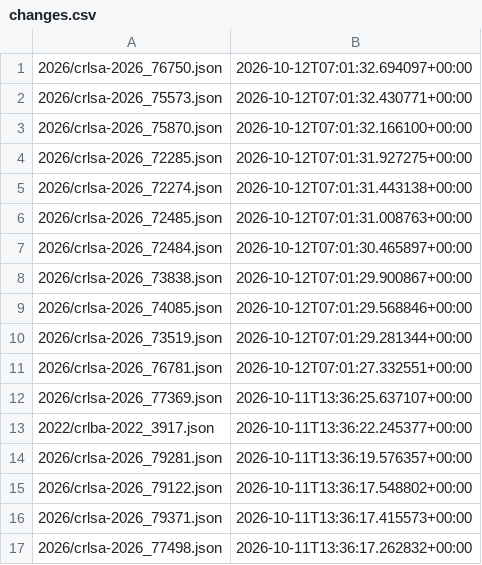
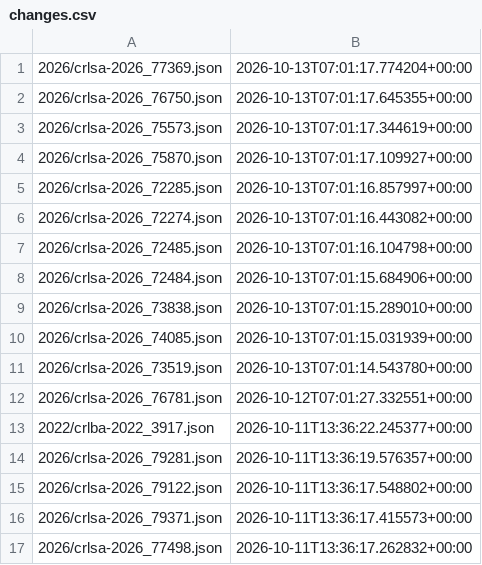
Before and after one commit to ctrliq/advisories, a CSV file: csaf/advisories/rocky/changes.csv, drawn as a sheet; only a part is shown.

```diff
--- a/csaf/advisories/rocky/changes.csv
+++ b/csaf/advisories/rocky/changes.csv
@@ -1,13 +1,13 @@
-"2026/crlsa-2026_76750.json","2026-10-12T07:01:32.694097+00:00"
-"2026/crlsa-2026_75573.json","2026-10-12T07:01:32.430771+00:00"
-"2026/crlsa-2026_75870.json","2026-10-12T07:01:32.166100+00:00"
-"2026/crlsa-2026_72285.json","2026-10-12T07:01:31.927275+00:00"
-"2026/crlsa-2026_72274.json","2026-10-12T07:01:31.443138+00:00"
-"2026/crlsa-2026_72485.json","2026-10-12T07:01:31.008763+00:00"
-"2026/crlsa-2026_72484.json","2026-10-12T07:01:30.465897+00:00"
-"2026/crlsa-2026_73838.json","2026-10-12T07:01:29.900867+00:00"
-"2026/crlsa-2026_74085.json","2026-10-12T07:01:29.568846+00:00"
-"2026/crlsa-2026_73519.json","2026-10-12T07:01:29.281344+00:00"
+"2026/crlsa-2026_77369.json","2026-10-13T07:01:17.774204+00:00"
+"2026/crlsa-2026_76750.json","2026-10-13T07:01:17.645355+00:00"
+"2026/crlsa-2026_75573.json","2026-10-13T07:01:17.344619+00:00"
+"2026/crlsa-2026_75870.json","2026-10-13T07:01:17.109927+00:00"
+"2026/crlsa-2026_72285.json","2026-10-13T07:01:16.857997+00:00"
+"2026/crlsa-2026_72274.json","2026-10-13T07:01:16.443082+00:00"
+"2026/crlsa-2026_72485.json","2026-10-13T07:01:16.104798+00:00"
+"2026/crlsa-2026_72484.json","2026-10-13T07:01:15.684906+00:00"
+"2026/crlsa-2026_73838.json","2026-10-13T07:01:15.289010+00:00"
+"2026/crlsa-2026_74085.json","2026-10-13T07:01:15.031939+00:00"
+"2026/crlsa-2026_73519.json","2026-10-13T07:01:14.543780+00:00"
 "2026/crlsa-2026_76781.json","2026-10-12T07:01:27.332551+00:00"
-"2026/crlsa-2026_77369.json","2026-10-11T13:36:25.637107+00:00"
 "2022/crlba-2022_3917.json","2026-10-11T13:36:22.245377+00:00"
```
